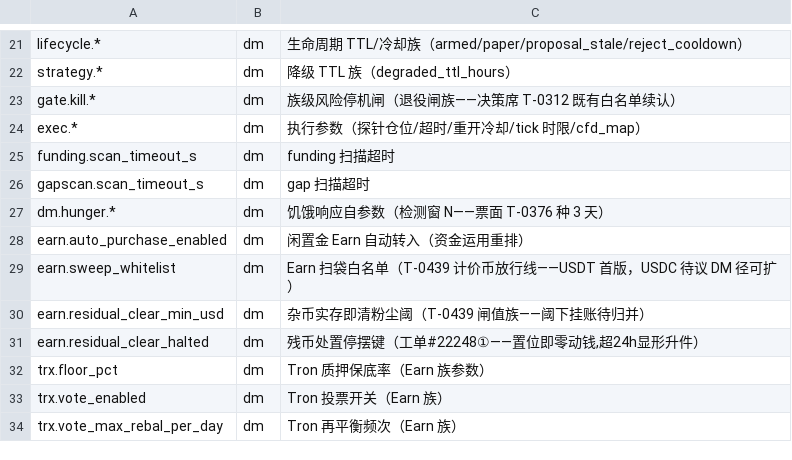
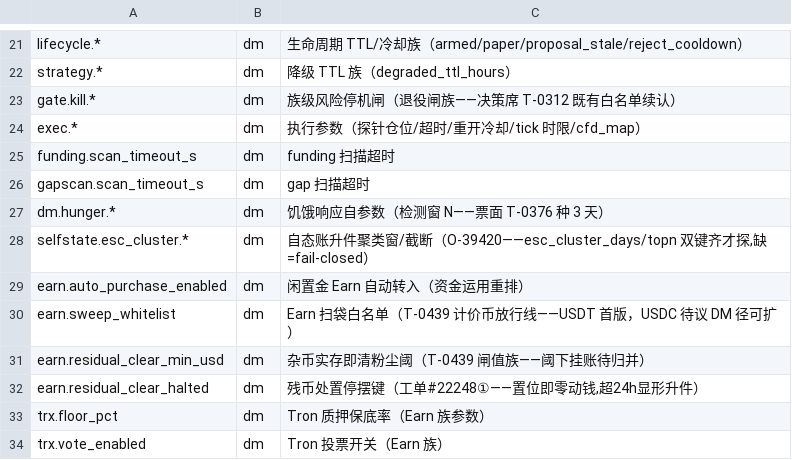
Before and after one commit to myfxlogs/o, a TSV file: scripts/config-write-domain.tsv, drawn as a sheet; only a part is shown, gaps mark what is left out; the shorter side is filled out with more unchanged rows.

Commit message:
[探测:自态账升件根聚类段——O-39420]
冷启动帧（量表/self_state）加「升件聚类」段：(esc_class,esc_scope)
二元组 30d 窗内计数 topN,n≥2 标「疑似同族」纯计数标不含判断——
同根因病族复发摆到唤知眼前,类化判归会话 canon。窗/截断=
selfstate.esc_cluster_{days,topn} 双键齐才探缺=fail-closed 段标 ?,
读败=读败不炸帧;值入帧不入纹（计数漂移不构结构变烧 6h 闸）。

```diff
--- a/scripts/config-write-domain.tsv
+++ b/scripts/config-write-domain.tsv
@@ -27,2 +27,3 @@ gapscan.scan_timeout_s	dm	gap 扫描超时
 dm.hunger.*	dm	饥饿响应自参数（检测窗 N——票面 T-0376 种 3 天）
+selfstate.esc_cluster.*	dm	自态账升件聚类窗/截断（O-39420——esc_cluster_days/topn 双键齐才探,缺=fail-closed）
 earn.auto_purchase_enabled	dm	闲置金 Earn 自动转入（资金运用重排）
```
Also changed, not shown: 3 other files.
